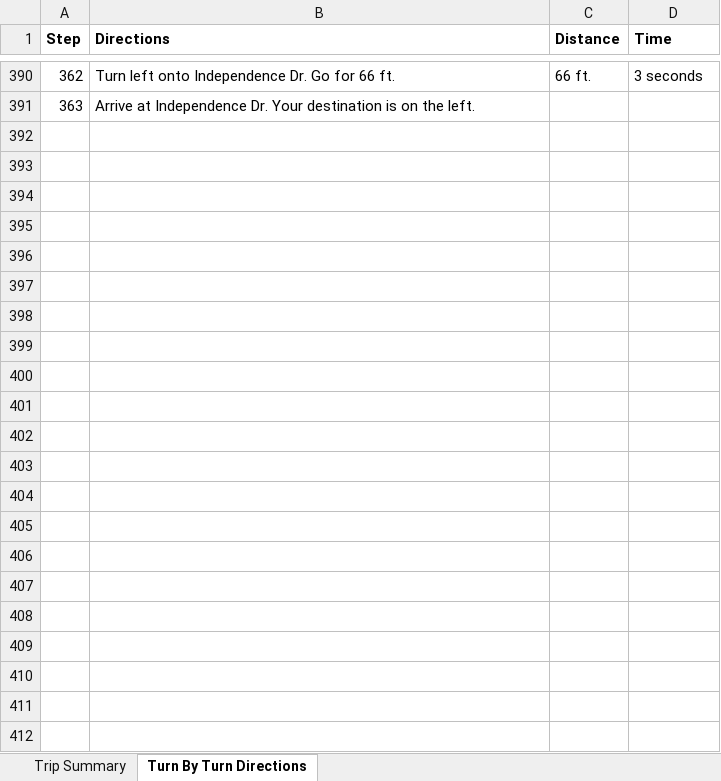
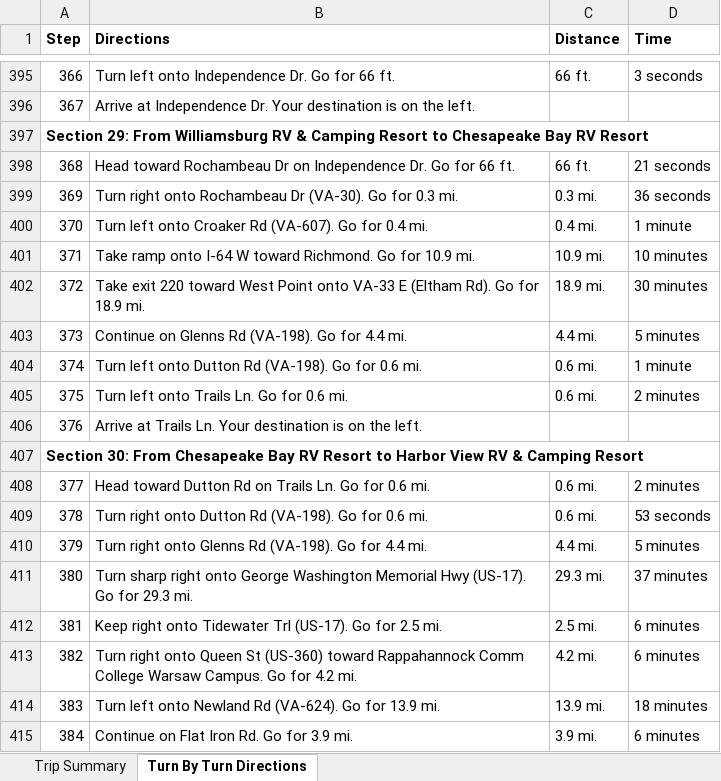
Before and after one commit to trevoreyre/llama-llama-adventure, an Excel workbook: places/UtahColoradoNebraskaIowaIllinois.xlsx, sheet Turn By Turn Directions, drawn as a sheet; only a part is shown, gaps mark what is left out; values as stored, in another font and other column widths than the file's, no borders; the diff covers the shown part only; the diff names each change by its address in the sheet, - before the commit and + after, or states it on an @@ line.

Commit message:
Updated places

```diff
--- a/places/UtahColoradoNebraskaIowaIllinois.xlsx (sheet Turn By Turn Directions)
+++ b/places/UtahColoradoNebraskaIowaIllinois.xlsx (sheet Turn By Turn Directions)
@@ column A (Step) renumbered between rows 352 and 396 @@
@@ row 371 moved to row 397: Section 29: From Williamsburg RV & Campi… @@
+row 398: 368 | Head toward Rochambeau Dr on Independence Dr. Go for 66 ft. | 66 ft. | 21 seconds
+row 399: 369 | Turn right onto Rochambeau Dr (VA-30). Go for 0.3 mi. | 0.3 mi. | 36 seconds
+row 400: 370 | Turn left onto Croaker Rd (VA-607). Go for 0.4 mi. | 0.4 mi. | 1 minute
+row 401: 371 | Take ramp onto I-64 W toward Richmond. Go for 10.9 mi. | 10.9 mi. | 10 minutes
+row 402: 372 | Take exit 220 toward West Point onto VA-33 E (Eltham Rd). Go for 18.9 mi. | 18.9 mi. | 30 minutes
+row 403: 373 | Continue on Glenns Rd (VA-198). Go for 4.4 mi. | 4.4 mi. | 5 minutes
+row 404: 374 | Turn left onto Dutton Rd (VA-198). Go for 0.6 mi. | 0.6 mi. | 1 minute
+row 405: 375 | Turn left onto Trails Ln. Go for 0.6 mi. | 0.6 mi. | 2 minutes
+row 406: 376 | Arrive at Trails Ln. Your destination is on the left.
+row 407: Section 30: From Chesapeake Bay RV Resort to Harbor View RV & Camping Resort
+row 408: 377 | Head toward Dutton Rd on Trails Ln. Go for 0.6 mi. | 0.6 mi. | 2 minutes
+row 409: 378 | Turn right onto Dutton Rd (VA-198). Go for 0.6 mi. | 0.6 mi. | 53 seconds
+row 410: 379 | Turn right onto Glenns Rd (VA-198). Go for 4.4 mi. | 4.4 mi. | 5 minutes
+row 411: 380 | Turn sharp right onto George Washington Memorial Hwy (US-17). Go for 29.3 mi. | 29.3 mi. | 37 minutes
+row 412: 381 | Keep right onto Tidewater Trl (US-17). Go for 2.5 mi. | 2.5 mi. | 6 minutes
+row 413: 382 | Turn right onto Queen St (US-360) toward Rappahannock Comm College Warsaw Campus. Go for 4.2 mi. | 4.2 mi. | 6 minutes
+row 414: 383 | Turn left onto Newland Rd (VA-624). Go for 13.9 mi. | 13.9 mi. | 18 minutes
+row 415: 384 | Continue on Flat Iron Rd. Go for 3.9 mi. | 3.9 mi. | 6 minutes
```
Also changed, not shown: 219 added rows, 22 removed rows, 1 moved row, 35 edited cells, cell formats and merged cells elsewhere in this sheet, sheet Trip Summary, formulas that keep their value, 8 other files.
